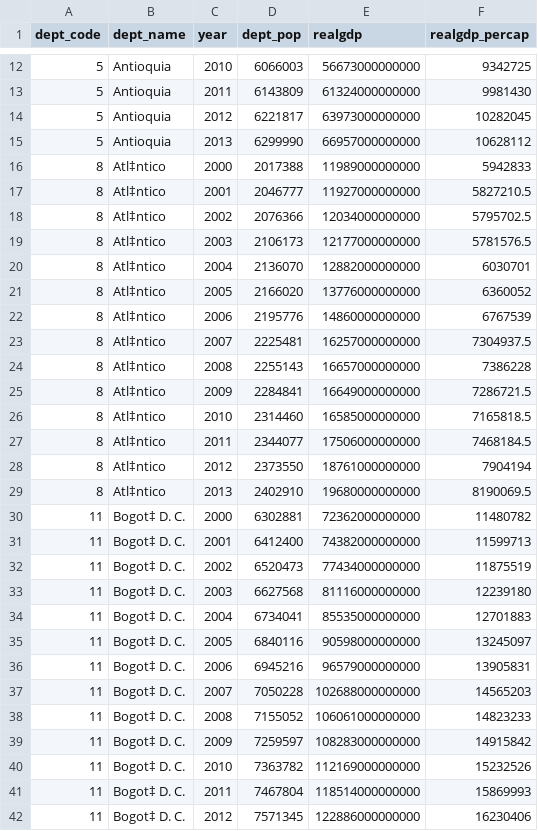
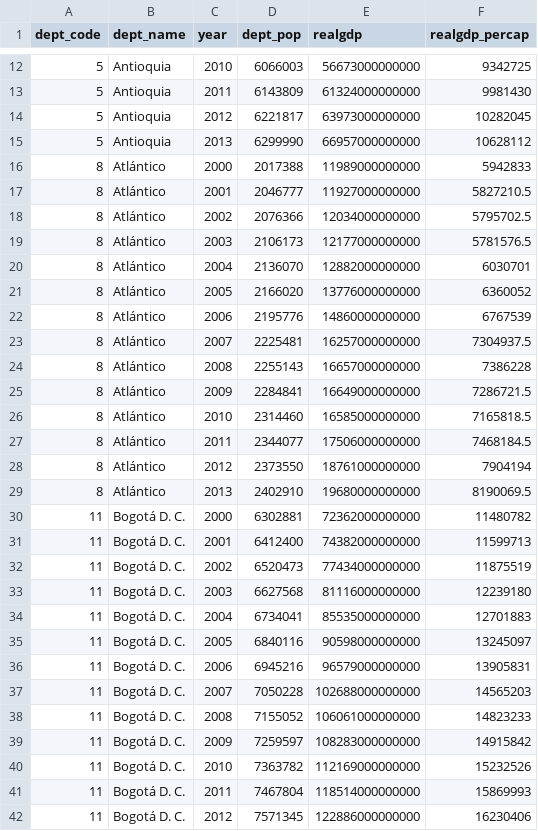
Before and after one commit to cid-harvard/vis-toolkit, a CSV file: data/COL_pop_realgdp_dept_2000-2013.csv, drawn as a sheet; only a part is shown, gaps mark what is left out; the diff covers the shown part only; the diff names each change by its address in the sheet, - before the commit and + after, or states it on an @@ line.

Commit message:
Fixing unicode

```diff
--- a/data/COL_pop_realgdp_dept_2000-2013.csv
+++ b/data/COL_pop_realgdp_dept_2000-2013.csv
-B16:B29 (dept_name): Atl‡ntico
+B16:B29 (dept_name): Atlántico
-B30:B42 (dept_name): Bogot‡ D. C.
+B30:B42 (dept_name): Bogotá D. C.
```
Also changed, not shown: 141 edited cells elsewhere in this file.
